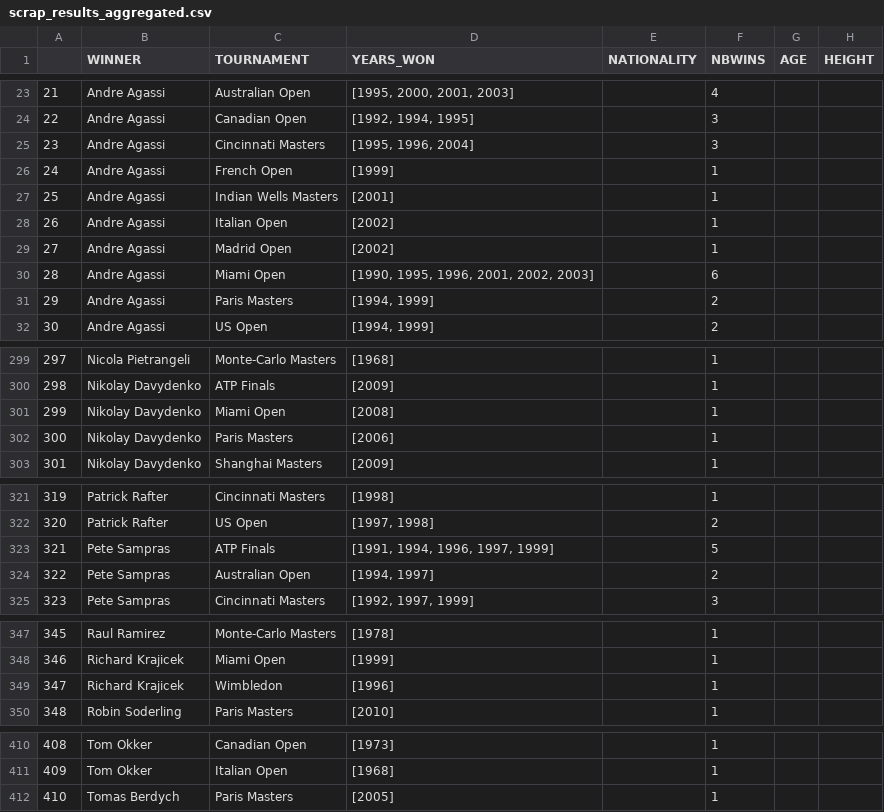
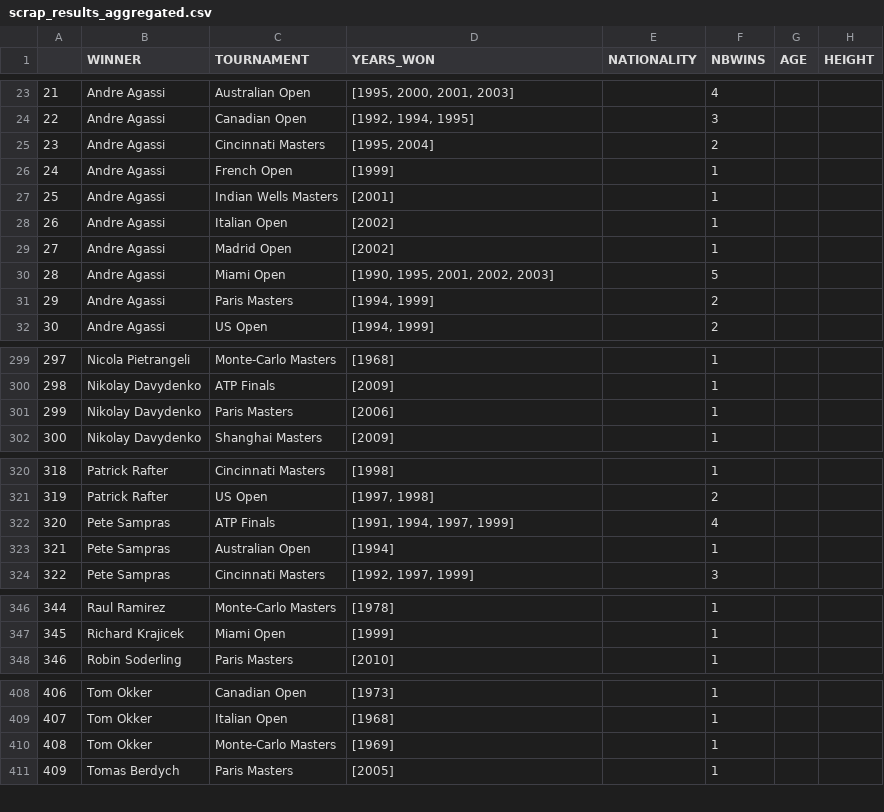
Before and after one commit to NielsMinssen/GrandSlamChampions, a CSV file: data/tennis/scrap_results_aggregated.csv, drawn as a sheet; only a part is shown, gaps mark what is left out; removed rows and columns are numbered as before the commit, all else as after; the diff covers the shown part only; the diff names each change by its address in the sheet, - before the commit and + after, or states it on an @@ line.

```diff
--- a/data/tennis/scrap_results_aggregated.csv
+++ b/data/tennis/scrap_results_aggregated.csv
-D25 (YEARS_WON): [1995, 1996, 2004]
+D25 (YEARS_WON): [1995, 2004]
-F25 (NBWINS): 3
+F25 (NBWINS): 2
-D30 (YEARS_WON): [1990, 1995, 1996, 2001, 2002, 2003]
+D30 (YEARS_WON): [1990, 1995, 2001, 2002, 2003]
-F30 (NBWINS): 6
+F30 (NBWINS): 5
-row 301: 299 | Nikolay Davydenko | Miami Open | [2008] |  | 1
@@ column A renumbered from row 301 down @@
-D322 (YEARS_WON): [1991, 1994, 1996, 1997, 1999]
+D322 (YEARS_WON): [1991, 1994, 1997, 1999]
-F322 (NBWINS): 5
+F322 (NBWINS): 4
-D323 (YEARS_WON): [1994, 1997]
+D323 (YEARS_WON): [1994]
-F323 (NBWINS): 2
+F323 (NBWINS): 1
-row 349: 347 | Richard Krajicek | Wimbledon | [1996] |  | 1
+row 410: 408 | Tom Okker | Monte-Carlo Masters | [1969] |  | 1
```
Also changed, not shown: 14 edited cells elsewhere in this file, data/tennis/scrap_results.csv.
